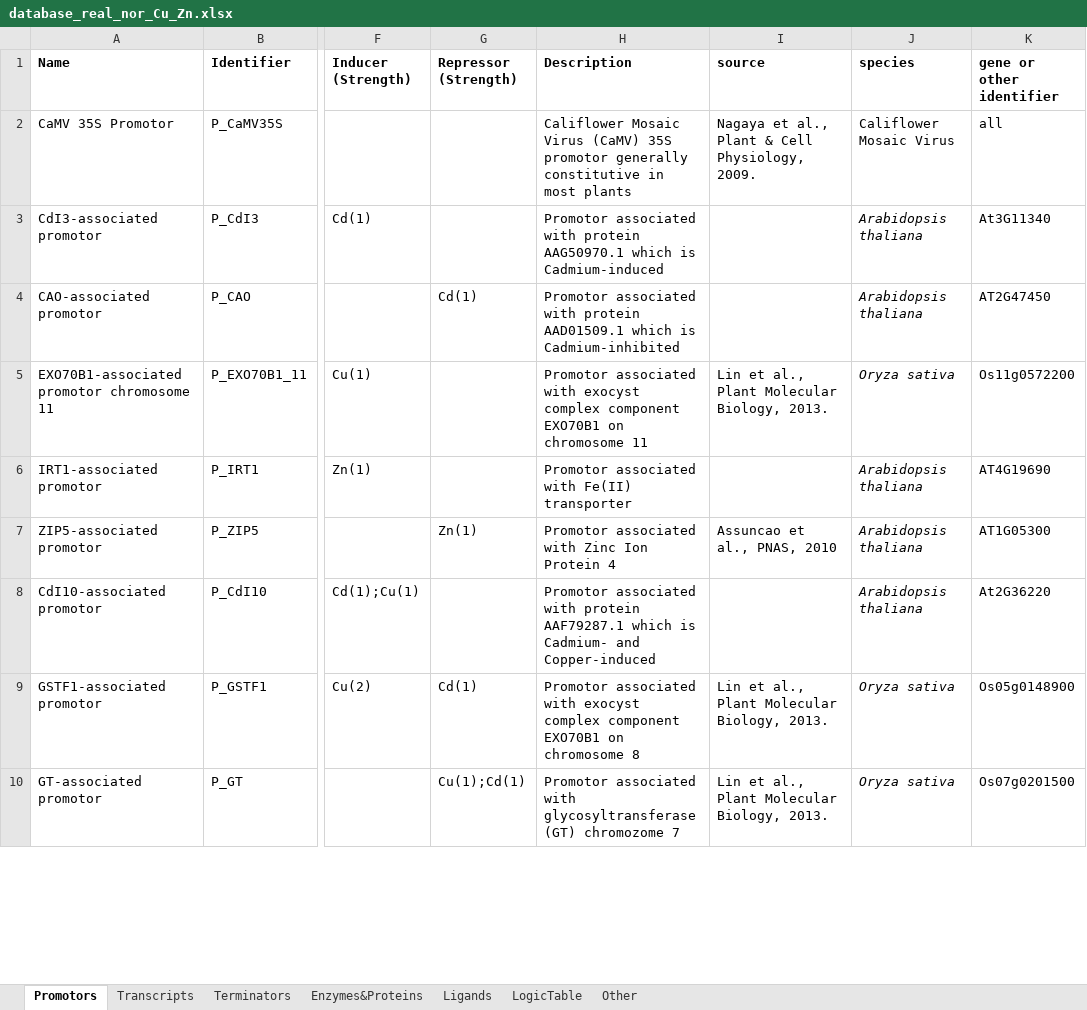
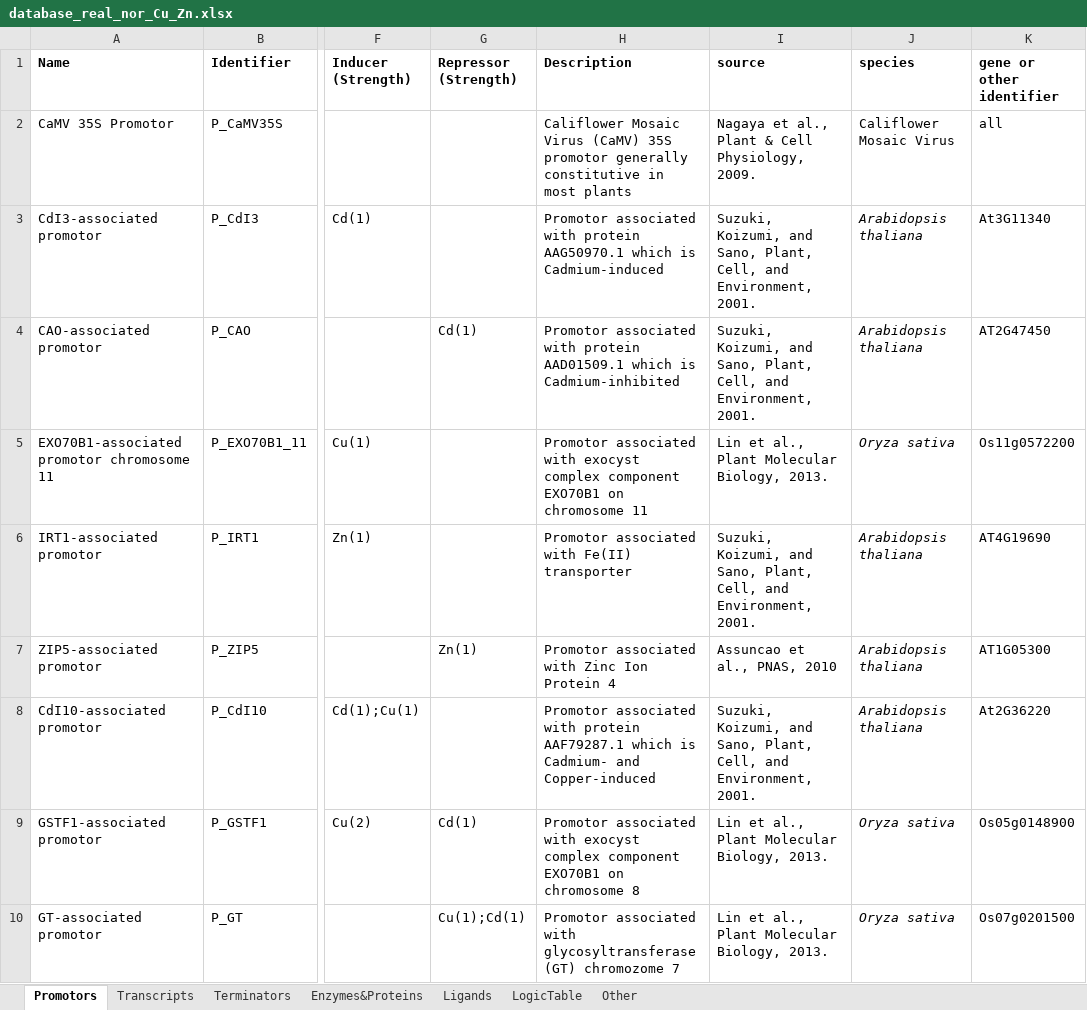
Before and after one commit to ssbio/EuGeneCiDM, an Excel workbook: databases/database_real_nor_Cu_Zn.xlsx, sheet Promotors, drawn as a sheet; only a part is shown, gaps mark what is left out; values as stored, in another font and other column widths than the file's, no borders; the diff covers the shown part only; the diff names each change by its address in the sheet, - before the commit and + after, or states it on an @@ line.

Commit message:
Update databases
noticed typos and empty cells in the original database files, replacing them with the fixes.

```diff
--- a/databases/database_real_nor_Cu_Zn.xlsx (sheet Promotors)
+++ b/databases/database_real_nor_Cu_Zn.xlsx (sheet Promotors)
-I3:I4 (source): (empty)
+I3:I4 (source): Suzuki, Koizumi, and Sano, Plant, Cell, and Environment, 2001.
-I6 (source): (empty)
+I6 (source): Suzuki, Koizumi, and Sano, Plant, Cell, and Environment, 2001.
-I8 (source): (empty)
+I8 (source): Suzuki, Koizumi, and Sano, Plant, Cell, and Environment, 2001.
```
Also changed, not shown: 4 edited cells elsewhere in this sheet, databases/database_real_and_Cd_Cu.xlsx, databases/database_real_half_adder_Cd_Cu.xlsx, 22 other files.
